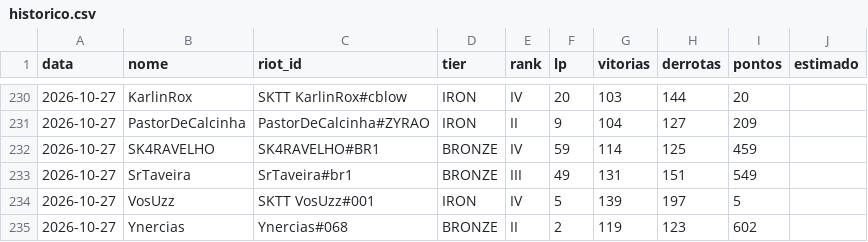
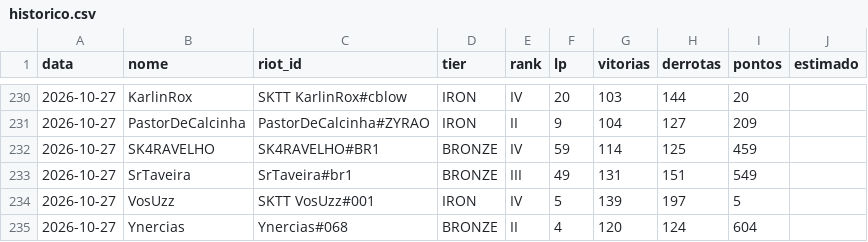
Before and after one commit to andryll/cblow-sktenis-tatuapellion, a CSV file: dados/historico.csv, drawn as a sheet; only a part is shown, gaps mark what is left out.

```diff
--- a/dados/historico.csv
+++ b/dados/historico.csv
@@ -234,2 +234,2 @@ data,nome,riot_id,tier,rank,lp,vitorias,derrotas,pontos,estimado
 2026-10-27,VosUzz,SKTT VosUzz#001,IRON,IV,5,139,197,5,
-2026-10-27,Ynercias,Ynercias#068,BRONZE,II,2,119,123,602,
+2026-10-27,Ynercias,Ynercias#068,BRONZE,II,4,120,124,604,
```
Also changed, not shown: 2 other files.
